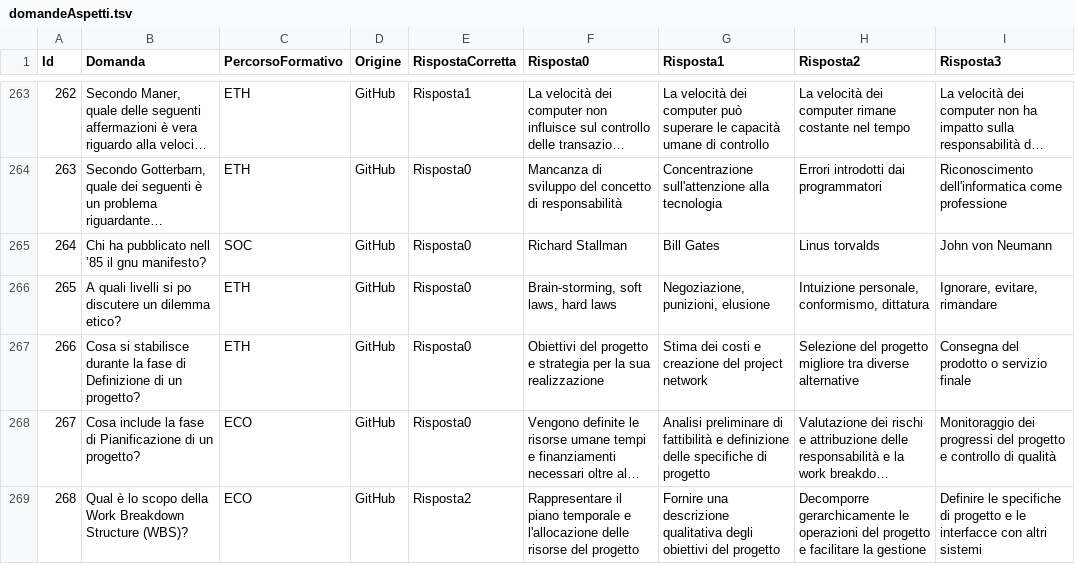
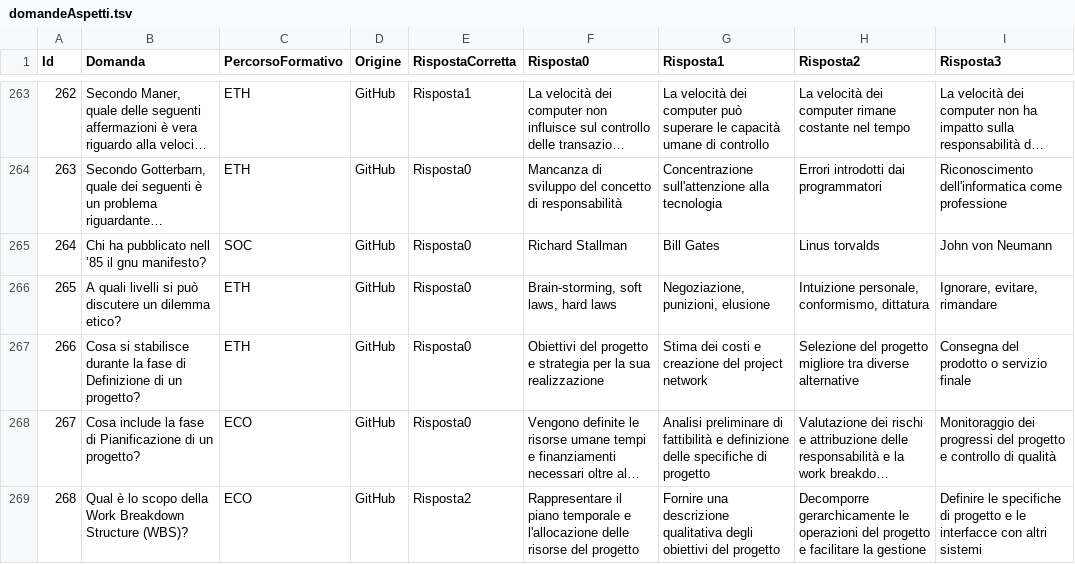
Before and after one commit to federicopreda/QuizGenerator, a TSV file: domandeAspetti.tsv, drawn as a sheet; only a part is shown, gaps mark what is left out; long unchanged cells end in …; the diff covers the shown part only.

```diff
--- a/domandeAspetti.tsv
+++ b/domandeAspetti.tsv
@@ -265,3 +265,3 @@ Id	Domanda	PercorsoFormativo	Origine	RispostaCorretta	Risposta0	Risposta1	Rispos
 264	Chi ha pubblicato nell ’85 il gnu manifesto?	SOC	GitHub	Risposta0	Richard Stallman	Bill Gates	Linus torvalds	John von Neumann
-265	A quali livelli si po discutere un dilemma etico?	ETH	GitHub	Risposta0	Brain-storming, soft laws, hard laws	Negoziazione, punizioni, elusione	Intuizione personale, conformismo, dittatura	Ignorare, evitare, rimandare
+265	A quali livelli si può discutere un dilemma etico?	ETH	GitHub	Risposta0	Brain-storming, soft laws, hard laws	Negoziazione, punizioni, elusione	Intuizione personale, conformismo, dittatura	Ignorare, evitare, rimandare
 266	Cosa si stabilisce durante la fase di Definizione di un progetto?	ETH	GitHub	Risposta0	Obiettivi del progetto e strategia per la sua realizzazione	Stima dei costi e creazione del project network	Selezione del progetto migliore tra diverse alternative	Consegna del prodotto o servizio finale
```
Also changed, not shown: 1 added row and 53 edited cells elsewhere in this file.
